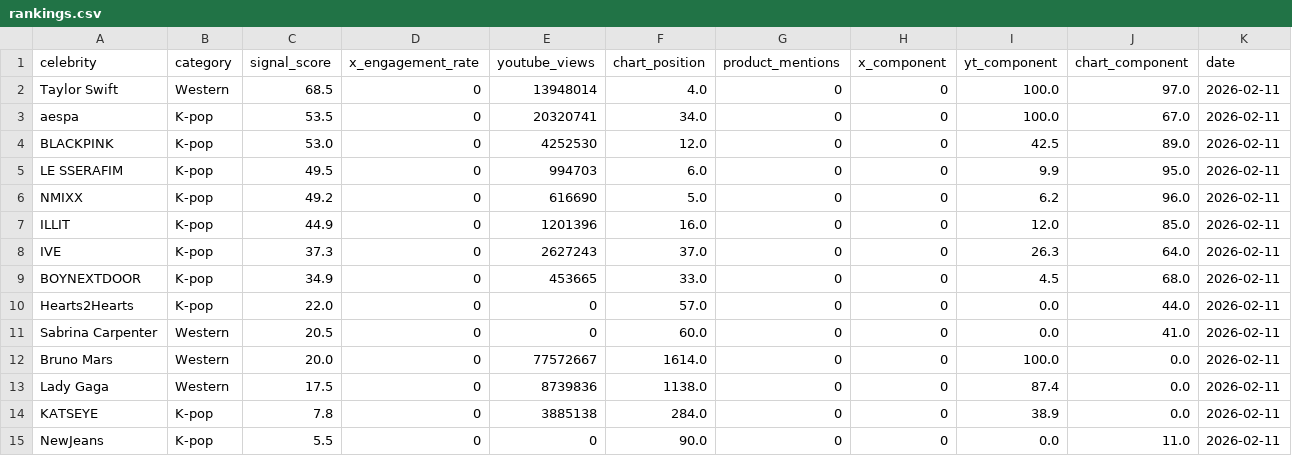
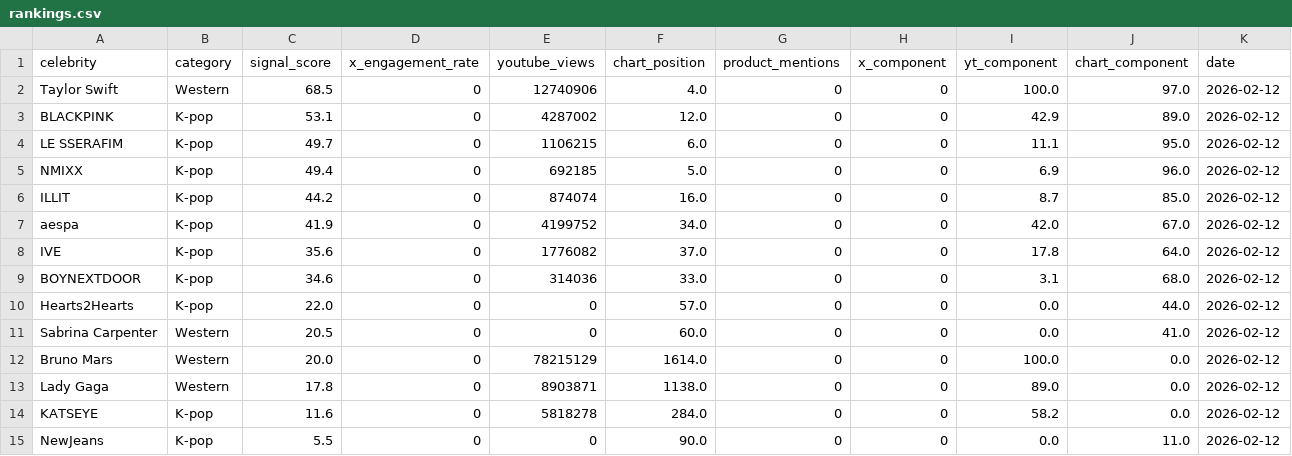
Before and after one commit to helloemzy/fandom-tracker, a CSV file: data/rankings.csv, drawn as a sheet; only a part is shown; the diff covers the shown part only.

```diff
--- a/data/rankings.csv
+++ b/data/rankings.csv
@@ -1,15 +1,15 @@
 celebrity,category,signal_score,x_engagement_rate,youtube_views,chart_position,product_mentions,x_component,yt_component,chart_component,date
-Taylor Swift,Western,68.5,0,13948014,4.0,0,0,100.0,97.0,2026-02-11
-aespa,K-pop,53.5,0,20320741,34.0,0,0,100.0,67.0,2026-02-11
-BLACKPINK,K-pop,53.0,0,4252530,12.0,0,0,42.5,89.0,2026-02-11
-LE SSERAFIM,K-pop,49.5,0,994703,6.0,0,0,9.9,95.0,2026-02-11
-NMIXX,K-pop,49.2,0,616690,5.0,0,0,6.2,96.0,2026-02-11
-ILLIT,K-pop,44.9,0,1201396,16.0,0,0,12.0,85.0,2026-02-11
-IVE,K-pop,37.3,0,2627243,37.0,0,0,26.3,64.0,2026-02-11
-BOYNEXTDOOR,K-pop,34.9,0,453665,33.0,0,0,4.5,68.0,2026-02-11
-Hearts2Hearts,K-pop,22.0,0,0,57.0,0,0,0.0,44.0,2026-02-11
-Sabrina Carpenter,Western,20.5,0,0,60.0,0,0,0.0,41.0,2026-02-11
-Bruno Mars,Western,20.0,0,77572667,1614.0,0,0,100.0,0.0,2026-02-11
-Lady Gaga,Western,17.5,0,8739836,1138.0,0,0,87.4,0.0,2026-02-11
-KATSEYE,K-pop,7.8,0,3885138,284.0,0,0,38.9,0.0,2026-02-11
-NewJeans,K-pop,5.5,0,0,90.0,0,0,0.0,11.0,2026-02-11
+Taylor Swift,Western,68.5,0,12740906,4.0,0,0,100.0,97.0,2026-02-12
+BLACKPINK,K-pop,53.1,0,4287002,12.0,0,0,42.9,89.0,2026-02-12
+LE SSERAFIM,K-pop,49.7,0,1106215,6.0,0,0,11.1,95.0,2026-02-12
+NMIXX,K-pop,49.4,0,692185,5.0,0,0,6.9,96.0,2026-02-12
+ILLIT,K-pop,44.2,0,874074,16.0,0,0,8.7,85.0,2026-02-12
+aespa,K-pop,41.9,0,4199752,34.0,0,0,42.0,67.0,2026-02-12
+IVE,K-pop,35.6,0,1776082,37.0,0,0,17.8,64.0,2026-02-12
+BOYNEXTDOOR,K-pop,34.6,0,314036,33.0,0,0,3.1,68.0,2026-02-12
+Hearts2Hearts,K-pop,22.0,0,0,57.0,0,0,0.0,44.0,2026-02-12
+Sabrina Carpenter,Western,20.5,0,0,60.0,0,0,0.0,41.0,2026-02-12
+Bruno Mars,Western,20.0,0,78215129,1614.0,0,0,100.0,0.0,2026-02-12
+Lady Gaga,Western,17.8,0,8903871,1138.0,0,0,89.0,0.0,2026-02-12
+KATSEYE,K-pop,11.6,0,5818278,284.0,0,0,58.2,0.0,2026-02-12
+NewJeans,K-pop,5.5,0,0,90.0,0,0,0.0,11.0,2026-02-12
```
Also changed, not shown: 4 added rows, 4 removed rows and 32 edited cells elsewhere in this file, data/youtube_data.csv.
